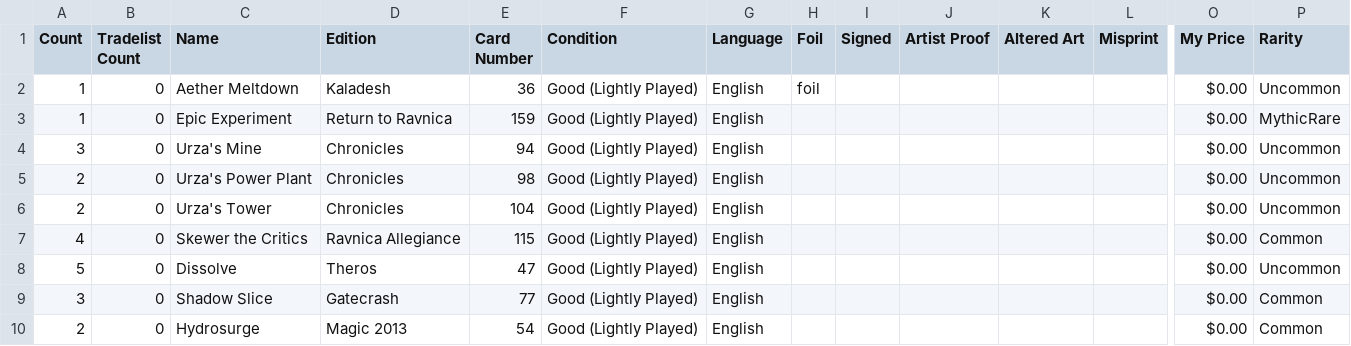
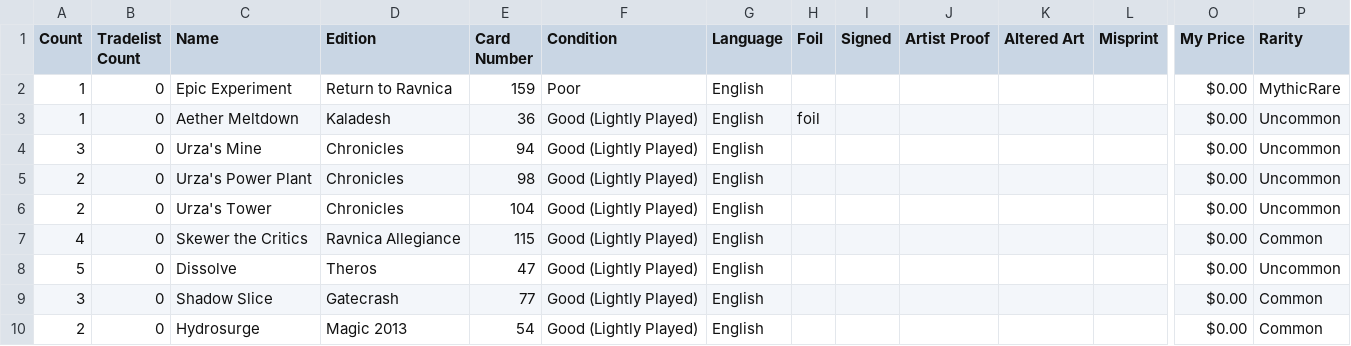
Before and after one commit to Clockknight/deckbox-exporter, a CSV file: Clockknight-Test.csv, drawn as a sheet; only a part is shown, gaps mark what is left out; removed rows and columns are numbered as before the commit, all else as after; rows hold the shown columns only; the diff names each change by its address in the sheet, - before the commit and + after, or states it on an @@ line.

Commit message:
Script writes current number of each item

```diff
--- a/Clockknight-Test.csv
+++ b/Clockknight-Test.csv
+row 2: 1 | 0 | Epic Experiment | Return to Ravnica | 159 | Poor | English |  |  |  |  |  | $0.00 | MythicRare
-row 3: 1 | 0 | Epic Experiment | Return to Ravnica | 159 | Good (Lightly Played) | English |  |  |  |  |  | $0.00 | MythicRare
```
Also changed, not shown: 1 other file.
